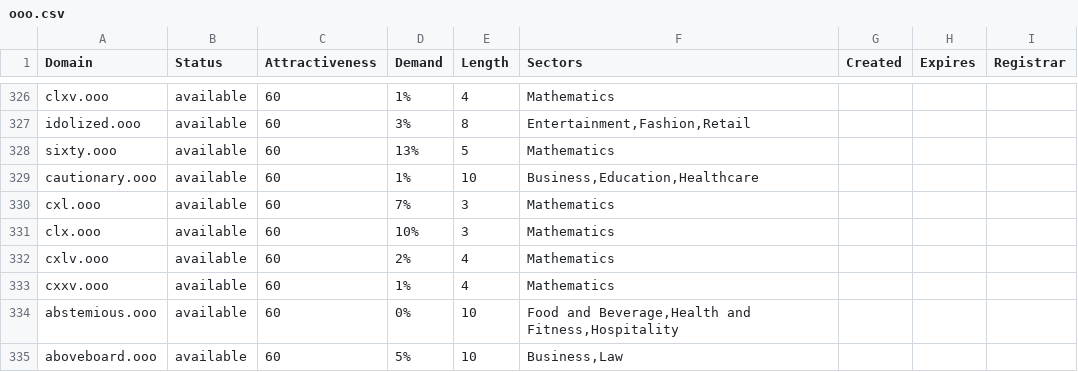
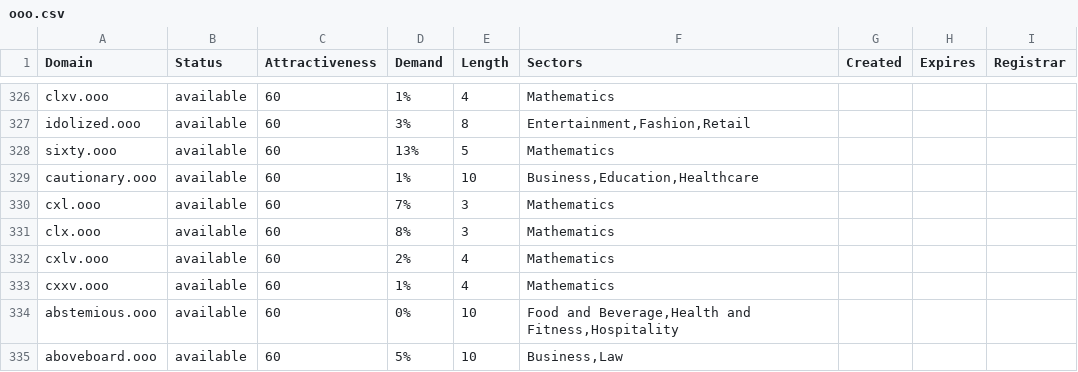
Before and after one commit to UniqueDomains/ooo-oneword-domains, a CSV file: ooo.csv, drawn as a sheet; only a part is shown, gaps mark what is left out; the diff covers the shown part only.

```diff
--- a/ooo.csv
+++ b/ooo.csv
@@ -330,3 +330,3 @@ cautionary.ooo,available,60,1%,10,"Business,Education,Healthcare",,,
 cxl.ooo,available,60,7%,3,Mathematics,,,
-clx.ooo,available,60,10%,3,Mathematics,,,
+clx.ooo,available,60,8%,3,Mathematics,,,
 cxlv.ooo,available,60,2%,4,Mathematics,,,
```
Also changed, not shown: 54 edited cells elsewhere in this file, 2 other files.
